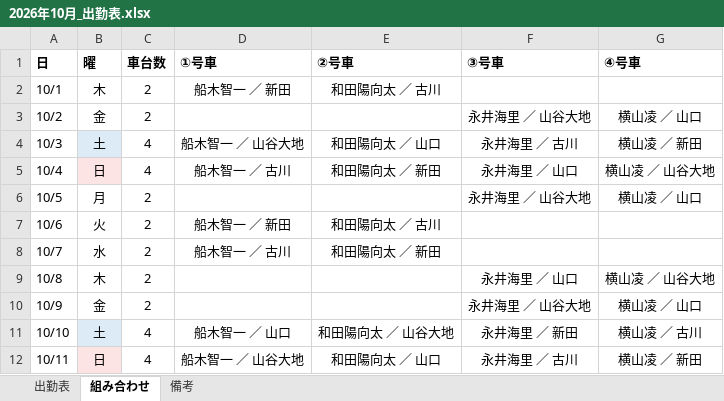
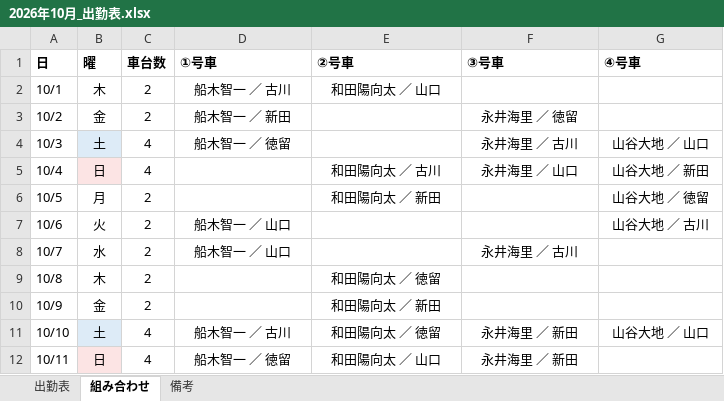
Before and after one commit to nisshourikuun17-alt/nisshou, an Excel workbook: 2026年10月_出勤表.xlsx, sheet 組み合わせ, drawn as a sheet; only a part is shown; values as stored, in another font and other column widths than the file's, no borders; the diff covers the shown part only; the diff names each change by its address in the sheet, - before the commit and + after, or states it on an @@ line.

```diff
--- a/2026年10月_出勤表.xlsx (sheet 組み合わせ)
+++ b/2026年10月_出勤表.xlsx (sheet 組み合わせ)
-D2 (①号車): 船木智一 ／ 新田
+D2 (①号車): 船木智一 ／ 古川
-E2 (②号車): 和田陽向太 ／ 古川
+E2 (②号車): 和田陽向太 ／ 山口
-D3 (①号車): (empty)
+D3 (①号車): 船木智一 ／ 新田
-F3 (③号車): 永井海里 ／ 山谷大地
+F3 (③号車): 永井海里 ／ 徳留
-G3 (④号車): 横山凌 ／ 山口
+G3 (④号車): (empty)
-D4 (①号車): 船木智一 ／ 山谷大地
+D4 (①号車): 船木智一 ／ 徳留
-E4 (②号車): 和田陽向太 ／ 山口
+E4 (②号車): (empty)
-G4 (④号車): 横山凌 ／ 新田
+G4 (④号車): 山谷大地 ／ 山口
-D5 (①号車): 船木智一 ／ 古川
+D5 (①号車): (empty)
-E5 (②号車): 和田陽向太 ／ 新田
+E5 (②号車): 和田陽向太 ／ 古川
-G5 (④号車): 横山凌 ／ 山谷大地
+G5 (④号車): 山谷大地 ／ 新田
-E6 (②号車): (empty)
+E6 (②号車): 和田陽向太 ／ 新田
-F6 (③号車): 永井海里 ／ 山谷大地
+F6 (③号車): (empty)
-G6 (④号車): 横山凌 ／ 山口
+G6 (④号車): 山谷大地 ／ 徳留
-D7 (①号車): 船木智一 ／ 新田
+D7 (①号車): 船木智一 ／ 山口
-E7 (②号車): 和田陽向太 ／ 古川
+E7 (②号車): (empty)
-G7 (④号車): (empty)
+G7 (④号車): 山谷大地 ／ 古川
-D8 (①号車): 船木智一 ／ 古川
+D8 (①号車): 船木智一 ／ 山口
-E8 (②号車): 和田陽向太 ／ 新田
+E8 (②号車): (empty)
-F8 (③号車): (empty)
+F8 (③号車): 永井海里 ／ 古川
-E9 (②号車): (empty)
+E9 (②号車): 和田陽向太 ／ 徳留
-F9 (③号車): 永井海里 ／ 山口
+F9 (③号車): (empty)
-G9 (④号車): 横山凌 ／ 山谷大地
+G9 (④号車): (empty)
-E10 (②号車): (empty)
+E10 (②号車): 和田陽向太 ／ 新田
-F10 (③号車): 永井海里 ／ 山谷大地
+F10 (③号車): (empty)
-G10 (④号車): 横山凌 ／ 山口
+G10 (④号車): (empty)
-D11 (①号車): 船木智一 ／ 山口
+D11 (①号車): 船木智一 ／ 古川
-E11 (②号車): 和田陽向太 ／ 山谷大地
+E11 (②号車): 和田陽向太 ／ 徳留
-G11 (④号車): 横山凌 ／ 古川
+G11 (④号車): 山谷大地 ／ 山口
-D12 (①号車): 船木智一 ／ 山谷大地
+D12 (①号車): 船木智一 ／ 徳留
-F12 (③号車): 永井海里 ／ 古川
+F12 (③号車): 永井海里 ／ 新田
-G12 (④号車): 横山凌 ／ 新田
+G12 (④号車): (empty)
```
Also changed, not shown: 60 edited cells elsewhere in this sheet, sheet 出勤表, sheet 備考, 2026年10月_出勤表_平日3組案.xlsx, 1 other file.
